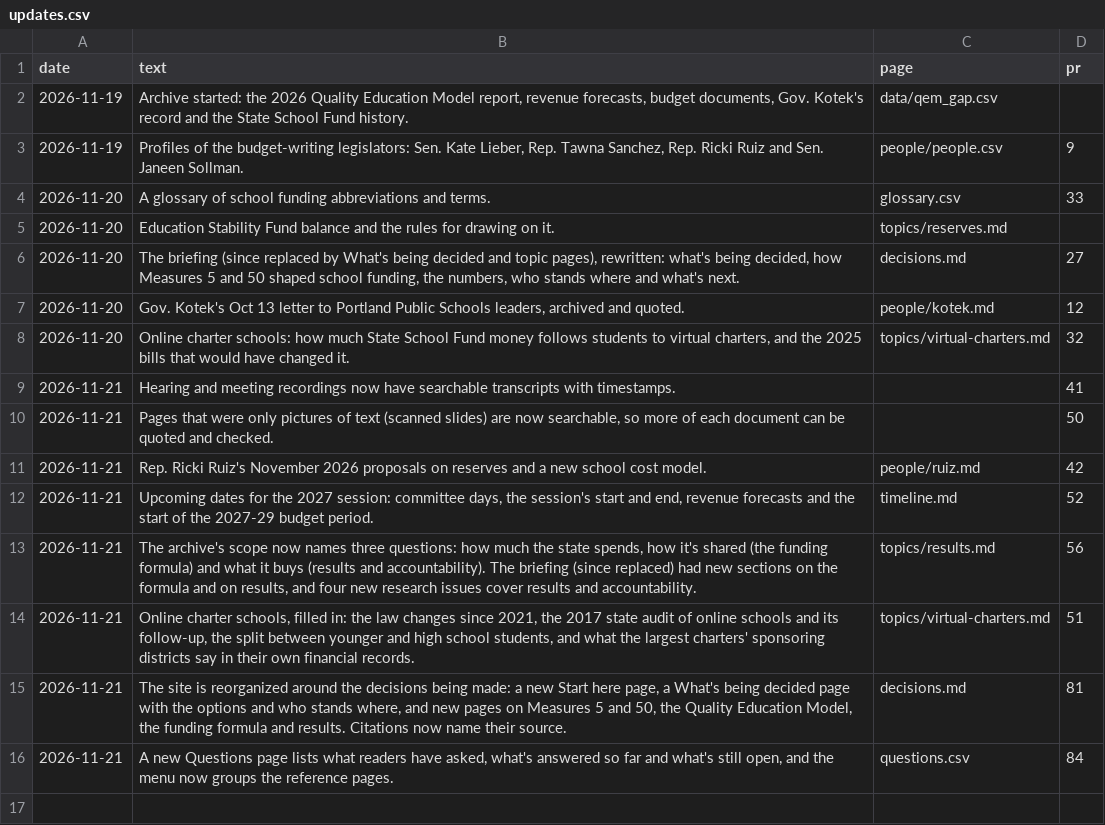
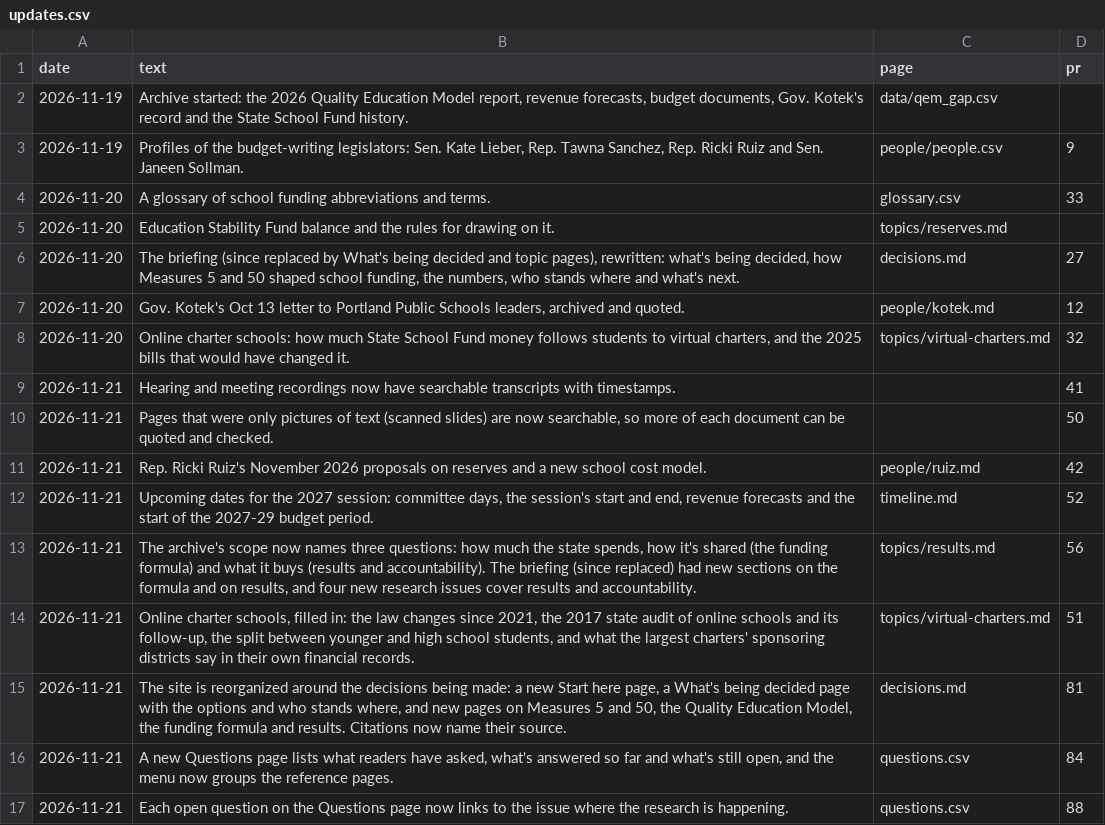
Before and after one commit to pietvanzoen/fund-oregon-schools, a CSV file: analysis/updates.csv, drawn as a sheet; the diff names each change by its address in the sheet, - before the commit and + after, or states it on an @@ line.

```diff
--- a/analysis/updates.csv
+++ b/analysis/updates.csv
+row 17: 2026-11-21 | Each open question on the Questions page now links to the issue where the research is happening. | questions.csv | 88
```
Also changed, not shown: analysis/questions.csv.
